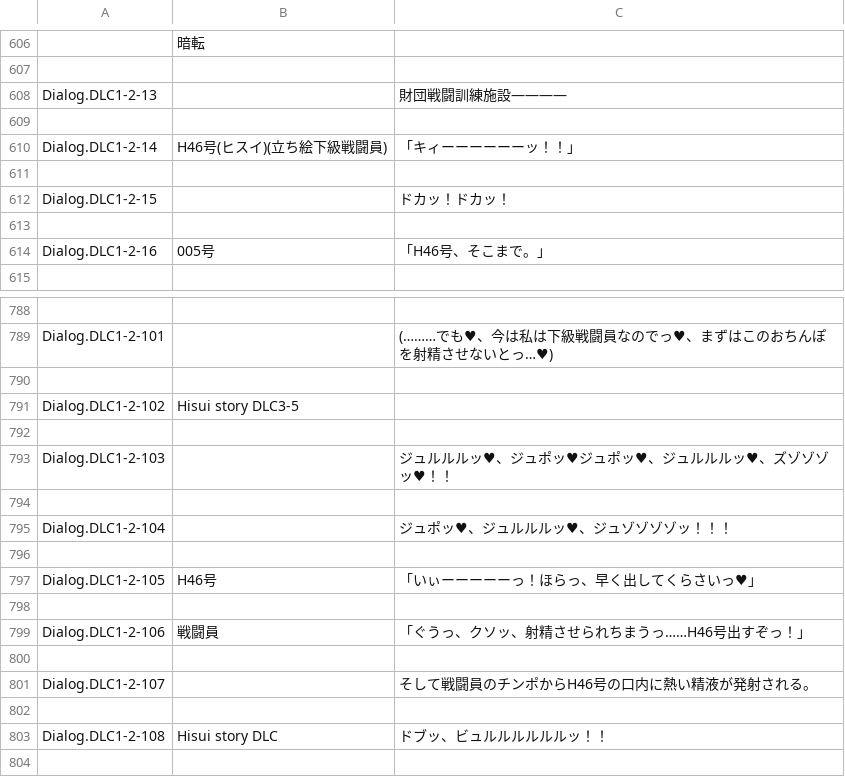
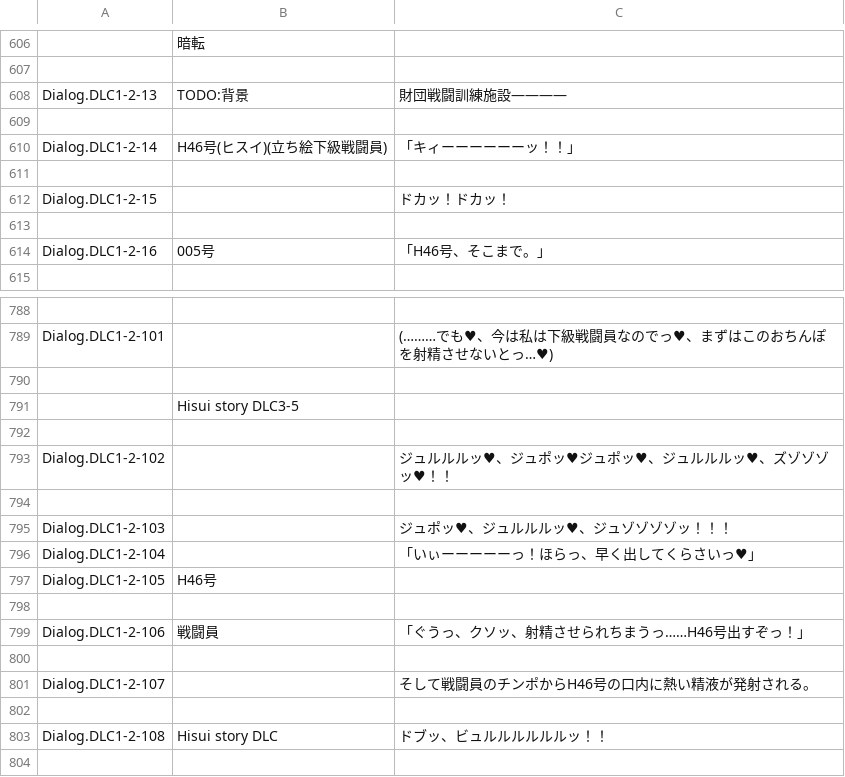
Before and after one commit to maryphun/magicheroines, a CSV file: Assets/Resources/LocalizationSheet/DLCメインストーリー.csv, drawn as a sheet; only a part is shown, gaps mark what is left out; the diff names each change by its address in the sheet, - before the commit and + after, or states it on an @@ line.

```diff
--- a/Assets/Resources/LocalizationSheet/DLCメインストーリー.csv
+++ b/Assets/Resources/LocalizationSheet/DLCメインストーリー.csv
-B608: (empty)
+B608: TODO:背景
-A791: Dialog.DLC1-2-102
+A791: (empty)
-A793: Dialog.DLC1-2-103
+A793: Dialog.DLC1-2-102
-A795: Dialog.DLC1-2-104
+A795: Dialog.DLC1-2-103
-row 796: (empty)
+row 796: Dialog.DLC1-2-104 |  | 「いぃーーーーーっ！ほらっ、早く出してくらさいっ♥」
-C797: 「いぃーーーーーっ！ほらっ、早く出してくらさいっ♥」
+C797: (empty)
```
Also changed, not shown: Assets/Resources/LocalizationSheet/Daiya.csv, Assets/Resources/LocalizationSheet/Hisui.csv, 5 other files.
